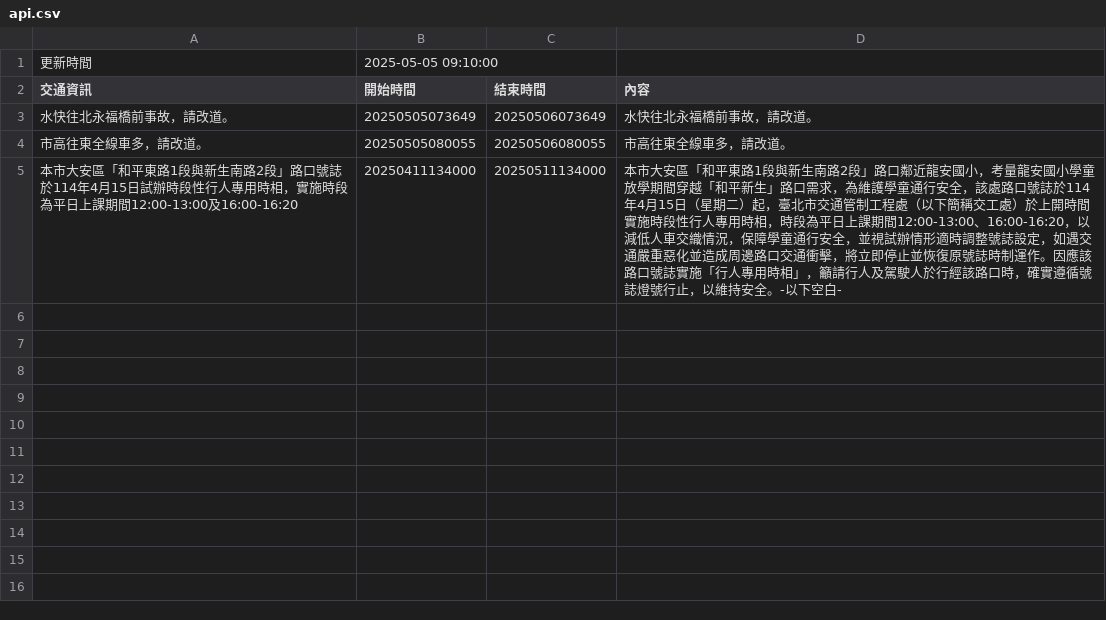
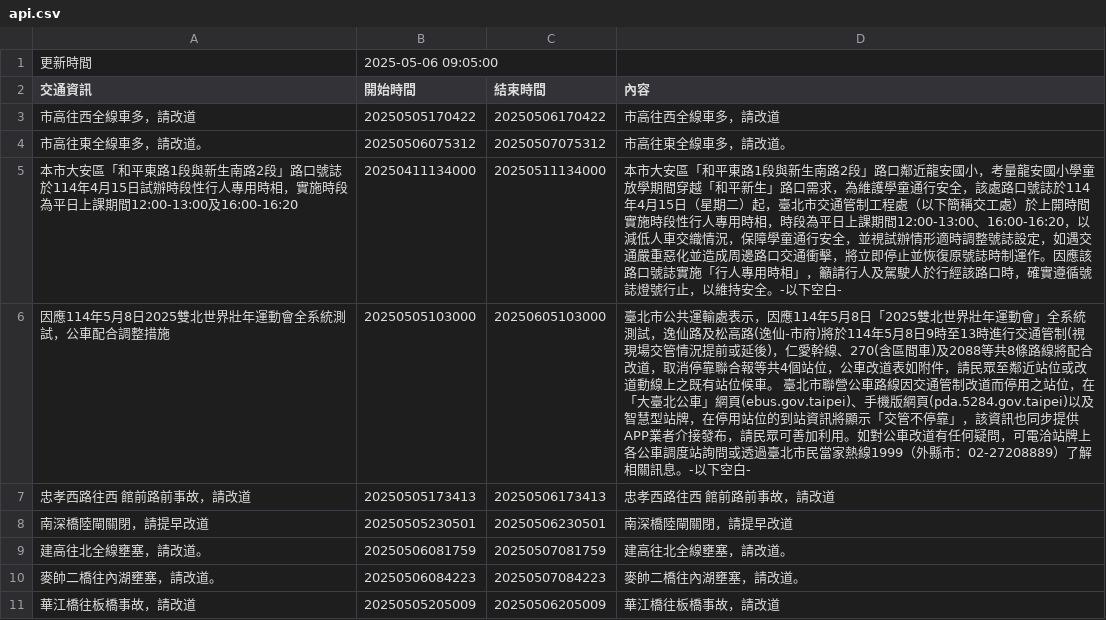
Before and after one commit to Brian-Su-tech/Open_Flatform_Mid, a CSV file: api.csv, drawn as a sheet.

Commit message:
daily crawl

```diff
--- a/api.csv
+++ b/api.csv
@@ -1,5 +1,11 @@
-更新時間,2025-05-05 09:10:00
+更新時間,2025-05-06 09:05:00
 交通資訊,開始時間,結束時間,內容
-水快往北永福橋前事故，請改道。,20250505073649,20250506073649,水快往北永福橋前事故，請改道。
-市高往東全線車多，請改道。,20250505080055,20250506080055,市高往東全線車多，請改道。
+市高往西全線車多，請改道,20250505170422,20250506170422,市高往西全線車多，請改道
+市高往東全線車多，請改道。,20250506075312,20250507075312,市高往東全線車多，請改道。
 本市大安區「和平東路1段與新生南路2段」路口號誌於114年4月15日試辦時段性行人專用時相，實施時段為平日上課期間12:00-13:00及16:00-16:20,20250411134000,20250511134000,本市大安區「和平東路1段與新生南路2段」路口鄰近龍安國小，考量龍安國小學童放學期間穿越「和平新生」路口需求，為維護學童通行安全，該處路口號誌於114年4月15日（星期二）起，臺北市交通管制工程處（以下簡稱交工處）於上開時間實施時段性行人專用時相，時段為平日上課期間12:00-13:00、16:00-16:20，以減低人車交織情況，保障學童通行安全，並視試辦情形適時調整號誌設定，如遇交通嚴重惡化並造成周邊路口交通衝擊，將立即停止並恢復原號誌時制運作。因應該路口號誌實施「行人專用時相」，籲請行人及駕駛人於行經該路口時，確實遵循號誌燈號行止，以維持安全。-以下空白-
+因應114年5月8日2025雙北世界壯年運動會全系統測試，公車配合調整措施,20250505103000,20250605103000,　　臺北市公共運輸處表示，因應114年5月8日「2025雙北世界壯年運動會」全系統測試，逸仙路及松高路(逸仙-市府)將於114年5月8日9時至13時進行交通管制(視現場交管情況提前或延後)，仁愛幹線、270(含區間車)及2088等共8條路線將配合改道，取消停靠聯合報等共4個站位，公車改道表如附件，請民眾至鄰近站位或改道動線上之既有站位候車。　　臺北市聯營公車路線因交通管制改道而停用之站位，在「大臺北公車」網頁(ebus.gov.taipei)、手機版網頁(pda.5284.gov.taipei)以及智慧型站牌，在停用站位的到站資訊將顯示「交管不停靠」，該資訊也同步提供APP業者介接發布，請民眾可善加利用。如對公車改道有任何疑問，可電洽站牌上各公車調度站詢問或透過臺北市民當家熱線1999（外縣市：02-27208889）了解相關訊息。-以下空白-
+忠孝西路往西 館前路前事故，請改道,20250505173413,20250506173413,忠孝西路往西 館前路前事故，請改道
+南深橋陸閘關閉，請提早改道,20250505230501,20250506230501,南深橋陸閘關閉，請提早改道
+建高往北全線壅塞，請改道。,20250506081759,20250507081759,建高往北全線壅塞，請改道。
+麥帥二橋往內湖壅塞，請改道。,20250506084223,20250507084223,麥帥二橋往內湖壅塞，請改道。
+華江橋往板橋事故，請改道,20250505205009,20250506205009,華江橋往板橋事故，請改道
```
